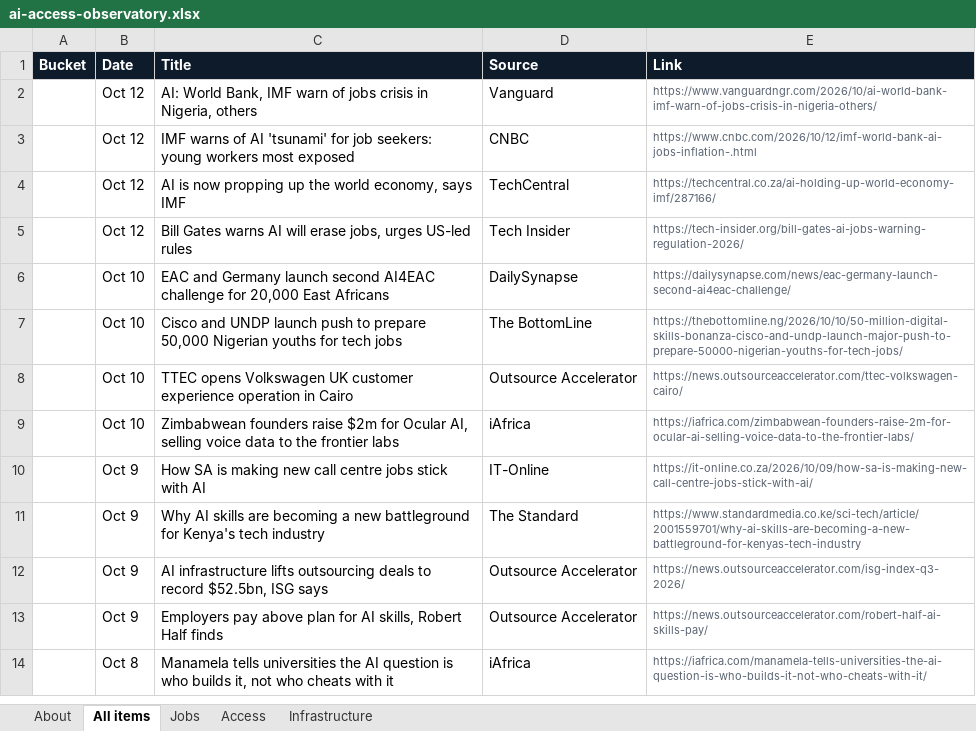
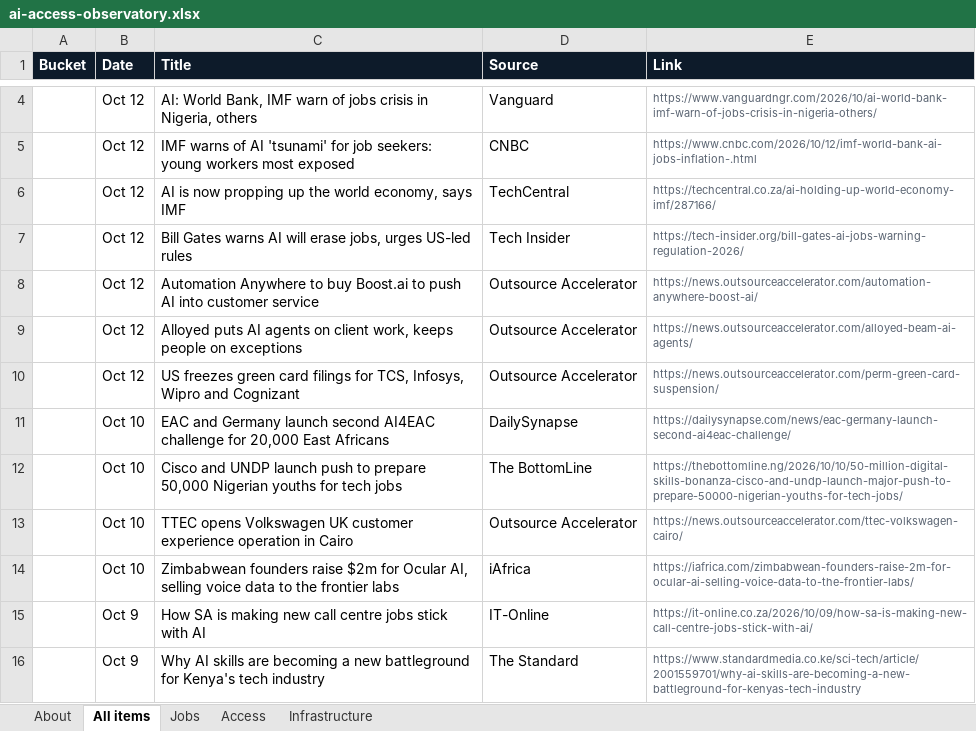
Before and after one commit to samuelajayi29-maker/ai-access-observatory, an Excel workbook: data/ai-access-observatory.xlsx, sheet All items, drawn as a sheet; only a part is shown, gaps mark what is left out; the shorter side is filled out with more unchanged rows; values as stored, in another font and other column widths than the file's, no borders; the diff covers the shown part only; the diff names each change by its address in the sheet, - before the commit and + after, or states it on an @@ line.

Commit message:
Tracker update: items.json, items.csv, Excel export

```diff
--- a/data/ai-access-observatory.xlsx (sheet All items)
+++ b/data/ai-access-observatory.xlsx (sheet All items)
+row 8:  | Oct 12 | Automation Anywhere to buy Boost.ai to push AI into customer service | Outsource Accelerator | https://news.outsourceaccelerator.com/automation-anywhere-boost-ai/
+row 9:  | Oct 12 | Alloyed puts AI agents on client work, keeps people on exceptions | Outsource Accelerator | https://news.outsourceaccelerator.com/alloyed-beam-ai-agents/
+row 10:  | Oct 12 | US freezes green card filings for TCS, Infosys, Wipro and Cognizant | Outsource Accelerator | https://news.outsourceaccelerator.com/perm-green-card-suspension/
```
Also changed, not shown: 14 added rows elsewhere in this sheet, sheet Access, sheet Infrastructure, sheet Jobs, sheet About, 2 other files.
